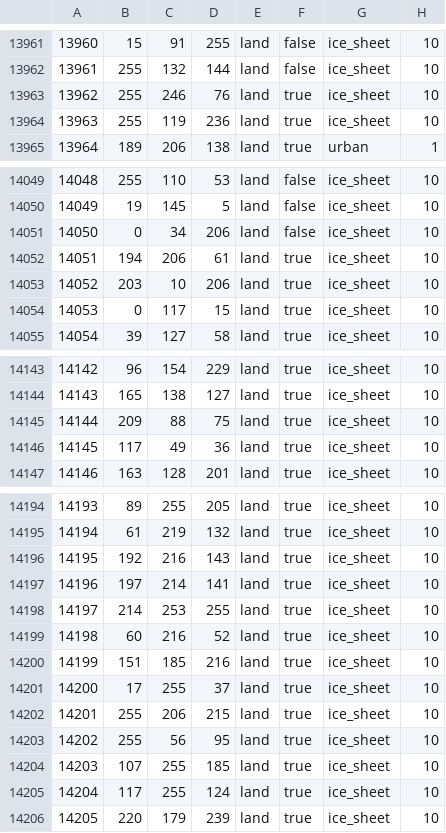
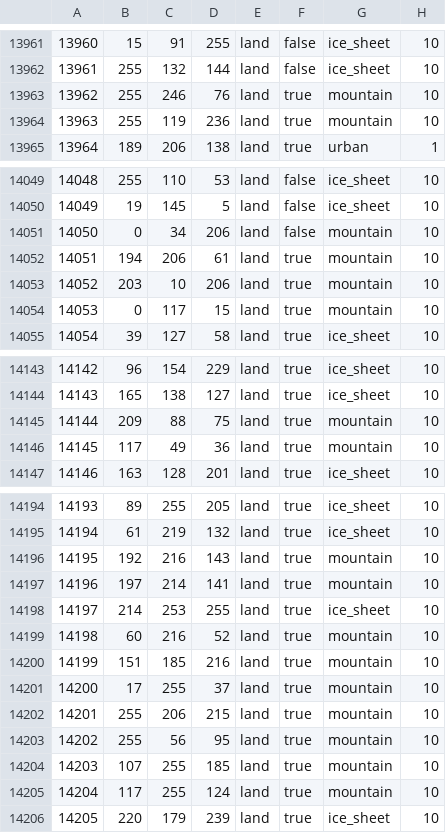
Before and after one commit to NewGrestin/PaxBritannicaRedux, a CSV file: map/definition.csv, drawn as a sheet; only a part is shown, gaps mark what is left out; the diff covers the shown part only.

```diff
--- a/map/definition.csv
+++ b/map/definition.csv
@@ -13962,4 +13962,4 @@
 13961;255;132;144;land;false;ice_sheet;10
-13962;255;246;76;land;true;ice_sheet;10
-13963;255;119;236;land;true;ice_sheet;10
+13962;255;246;76;land;true;mountain;10
+13963;255;119;236;land;true;mountain;10
 13964;189;206;138;land;true;urban;1
@@ -14050,6 +14050,6 @@
 14049;19;145;5;land;false;ice_sheet;10
-14050;0;34;206;land;false;ice_sheet;10
-14051;194;206;61;land;true;ice_sheet;10
-14052;203;10;206;land;true;ice_sheet;10
-14053;0;117;15;land;true;ice_sheet;10
+14050;0;34;206;land;false;mountain;10
+14051;194;206;61;land;true;mountain;10
+14052;203;10;206;land;true;mountain;10
+14053;0;117;15;land;true;mountain;10
 14054;39;127;58;land;true;ice_sheet;10
@@ -14144,4 +14144,4 @@
 14143;165;138;127;land;true;ice_sheet;10
-14144;209;88;75;land;true;ice_sheet;10
-14145;117;49;36;land;true;ice_sheet;10
+14144;209;88;75;land;true;mountain;10
+14145;117;49;36;land;true;mountain;10
 14146;163;128;201;land;true;ice_sheet;10
@@ -14195,12 +14195,12 @@
 14194;61;219;132;land;true;ice_sheet;10
-14195;192;216;143;land;true;ice_sheet;10
-14196;197;214;141;land;true;ice_sheet;10
+14195;192;216;143;land;true;mountain;10
+14196;197;214;141;land;true;mountain;10
 14197;214;253;255;land;true;ice_sheet;10
-14198;60;216;52;land;true;ice_sheet;10
-14199;151;185;216;land;true;ice_sheet;10
-14200;17;255;37;land;true;ice_sheet;10
-14201;255;206;215;land;true;ice_sheet;10
-14202;255;56;95;land;true;ice_sheet;10
-14203;107;255;185;land;true;ice_sheet;10
-14204;117;255;124;land;true;ice_sheet;10
+14198;60;216;52;land;true;mountain;10
+14199;151;185;216;land;true;mountain;10
+14200;17;255;37;land;true;mountain;10
+14201;255;206;215;land;true;mountain;10
+14202;255;56;95;land;true;mountain;10
+14203;107;255;185;land;true;mountain;10
+14204;117;255;124;land;true;mountain;10
 14205;220;179;239;land;true;ice_sheet;10
```
Also changed, not shown: 8 edited cells elsewhere in this file, 4 other files.
